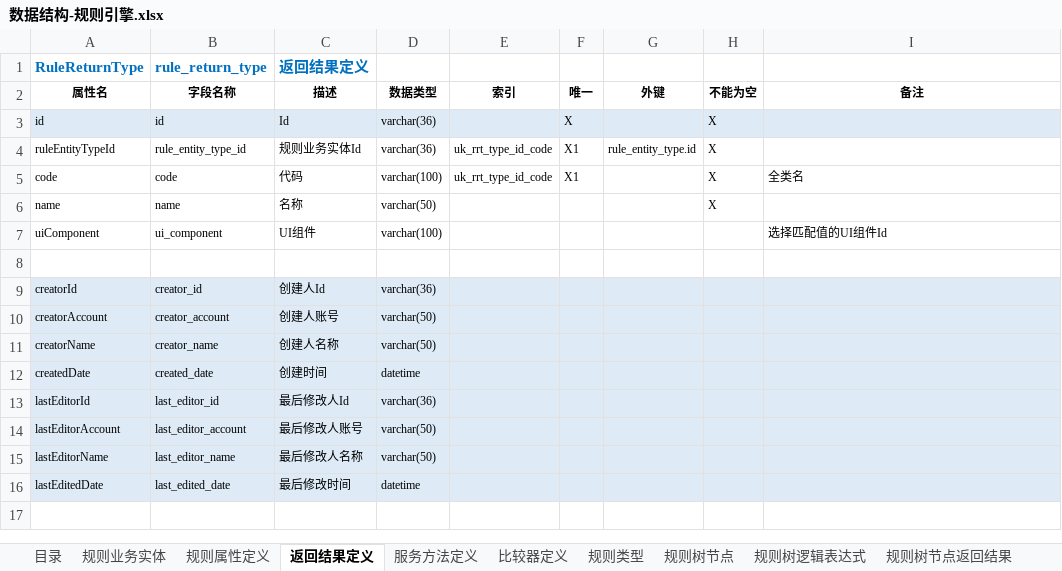
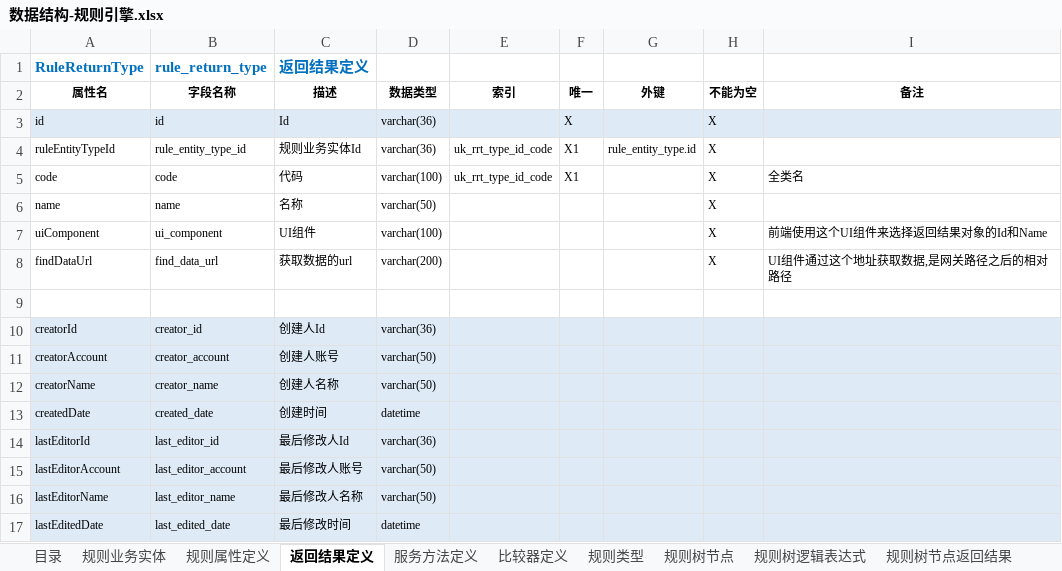
Before and after one commit to hjwei0305/sei-rule, an Excel workbook: docs/数据结构/数据结构-规则引擎.xlsx, sheet 返回结果定义, drawn as a sheet; values as stored, in another font and other column widths than the file's, no borders; the diff names each change by its address in the sheet, - before the commit and + after, or states it on an @@ line.

Commit message:
返回结果类型增加属性：【获取数据的url】findDataUrl

```diff
--- a/docs/数据结构/数据结构-规则引擎.xlsx (sheet 返回结果定义)
+++ b/docs/数据结构/数据结构-规则引擎.xlsx (sheet 返回结果定义)
-H7 (不能为空): (empty)
+H7 (不能为空): X
-I7 (备注): 选择匹配值的UI组件Id
+I7 (备注): 前端使用这个UI组件来选择返回结果对象的Id和Name
+row 8: findDataUrl | find_data_url | 获取数据的url | varchar(200) |  |  |  | X | UI组件通过这个地址获取数据,是网关路径之后的相对路径
```
Also changed, not shown: sheet 规则属性定义, 2 other files.
